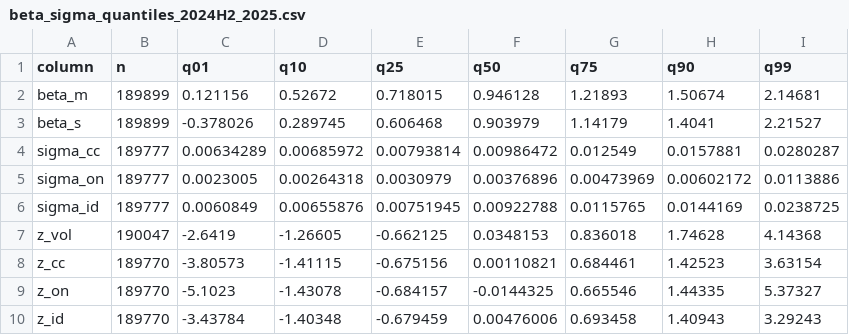
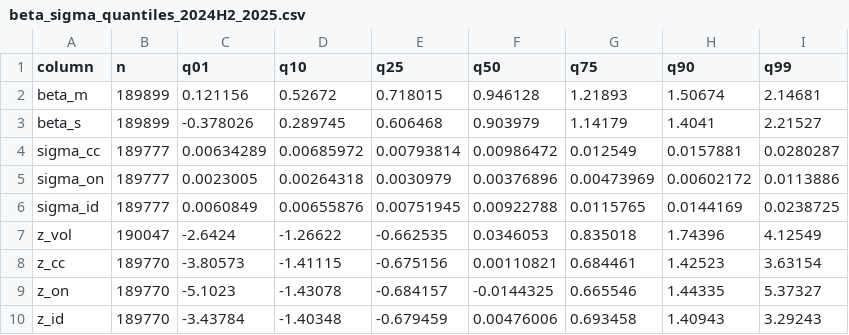
Before and after one commit to AmirDehkordi/NewsAction, a CSV file: artifacts/NA-01/beta_sigma_quantiles_2024H2_2025.csv, drawn as a sheet.

```diff
--- a/artifacts/NA-01/beta_sigma_quantiles_2024H2_2025.csv
+++ b/artifacts/NA-01/beta_sigma_quantiles_2024H2_2025.csv
@@ -6,3 +6,3 @@ sigma_on,189777,0.0023005,0.00264318,0.0030979,0.00376896,0.00473969,0.00602172,
 sigma_id,189777,0.0060849,0.00655876,0.00751945,0.00922788,0.0115765,0.0144169,0.0238725
-z_vol,190047,-2.6419,-1.26605,-0.662125,0.0348153,0.836018,1.74628,4.14368
+z_vol,190047,-2.6424,-1.26622,-0.662535,0.0346053,0.835018,1.74396,4.12549
 z_cc,189770,-3.80573,-1.41115,-0.675156,0.00110821,0.684461,1.42523,3.63154
```
Also changed, not shown: artifacts/NA-01/mapping_failures.csv, 9 other files.
